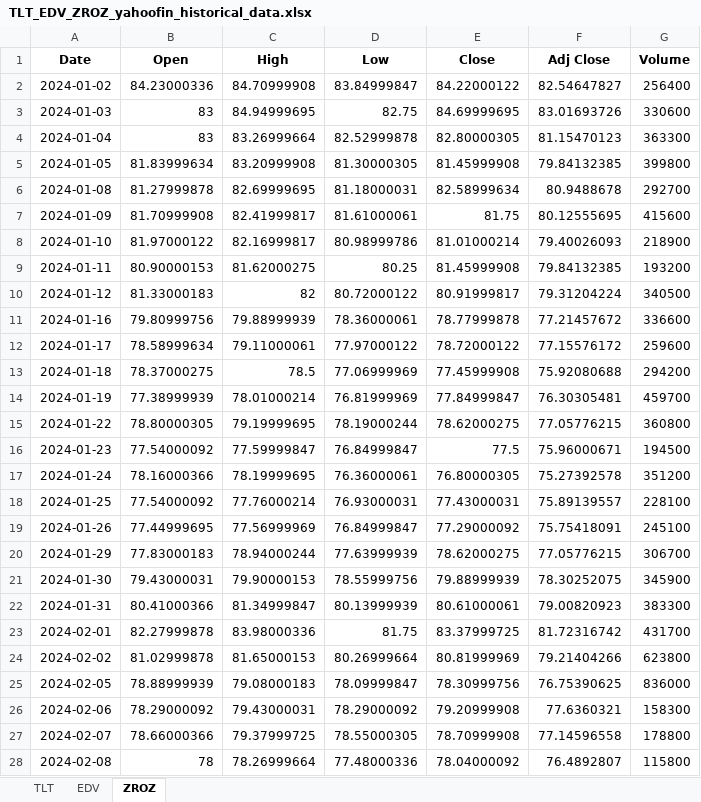
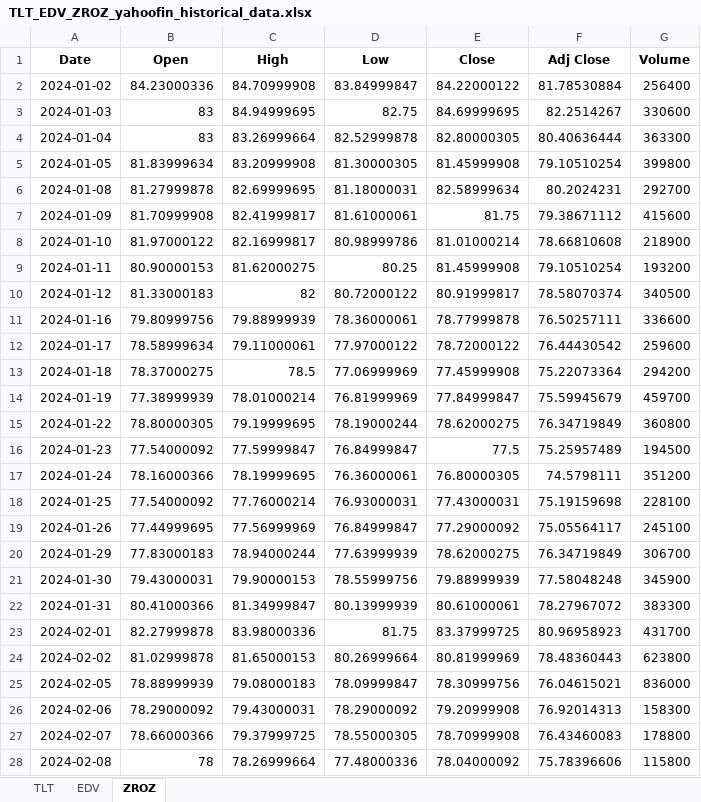
Before and after one commit to cleeclee123/Curvy-CUSIPs, an Excel workbook: data/yahoofinance/TLT_EDV_ZROZ_yahoofin_historical_data.xlsx, sheet ZROZ, drawn as a sheet; only a part is shown; values as stored, in another font and other column widths than the file's, no borders; the diff covers the shown part only; the diff names each change by its address in the sheet, - before the commit and + after, or states it on an @@ line.

```diff
--- a/data/yahoofinance/TLT_EDV_ZROZ_yahoofin_historical_data.xlsx (sheet ZROZ)
+++ b/data/yahoofinance/TLT_EDV_ZROZ_yahoofin_historical_data.xlsx (sheet ZROZ)
-F2 (Adj Close): 82.54647827
+F2 (Adj Close): 81.78530884
-F3 (Adj Close): 83.01693726
+F3 (Adj Close): 82.2514267
-F4 (Adj Close): 81.15470123
+F4 (Adj Close): 80.40636444
-F5 (Adj Close): 79.84132385
+F5 (Adj Close): 79.10510254
-F6 (Adj Close): 80.9488678
+F6 (Adj Close): 80.2024231
-F7 (Adj Close): 80.12555695
+F7 (Adj Close): 79.38671112
-F8 (Adj Close): 79.40026093
+F8 (Adj Close): 78.66810608
-F9 (Adj Close): 79.84132385
+F9 (Adj Close): 79.10510254
-F10 (Adj Close): 79.31204224
+F10 (Adj Close): 78.58070374
-F11 (Adj Close): 77.21457672
+F11 (Adj Close): 76.50257111
-F12 (Adj Close): 77.15576172
+F12 (Adj Close): 76.44430542
-F13 (Adj Close): 75.92080688
+F13 (Adj Close): 75.22073364
-F14 (Adj Close): 76.30305481
+F14 (Adj Close): 75.59945679
-F15 (Adj Close): 77.05776215
+F15 (Adj Close): 76.34719849
-F16 (Adj Close): 75.96000671
+F16 (Adj Close): 75.25957489
-F17 (Adj Close): 75.27392578
+F17 (Adj Close): 74.5798111
-F18 (Adj Close): 75.89139557
+F18 (Adj Close): 75.19159698
-F19 (Adj Close): 75.75418091
+F19 (Adj Close): 75.05564117
-F20 (Adj Close): 77.05776215
+F20 (Adj Close): 76.34719849
-F21 (Adj Close): 78.30252075
+F21 (Adj Close): 77.58048248
-F22 (Adj Close): 79.00820923
+F22 (Adj Close): 78.27967072
-F23 (Adj Close): 81.72316742
+F23 (Adj Close): 80.96958923
-F24 (Adj Close): 79.21404266
+F24 (Adj Close): 78.48360443
-F25 (Adj Close): 76.75390625
+F25 (Adj Close): 76.04615021
-F26 (Adj Close): 77.6360321
+F26 (Adj Close): 76.92014313
-F27 (Adj Close): 77.14596558
+F27 (Adj Close): 76.43460083
-F28 (Adj Close): 76.4892807
+F28 (Adj Close): 75.78396606
```
Also changed, not shown: 141 edited cells elsewhere in this sheet, sheet EDV, sheet TLT, data/treasury/daily_treasury_real_long_term.xlsx, data/treasury/daily_treasury_real_yield_curve.xlsx, 19 other files.
